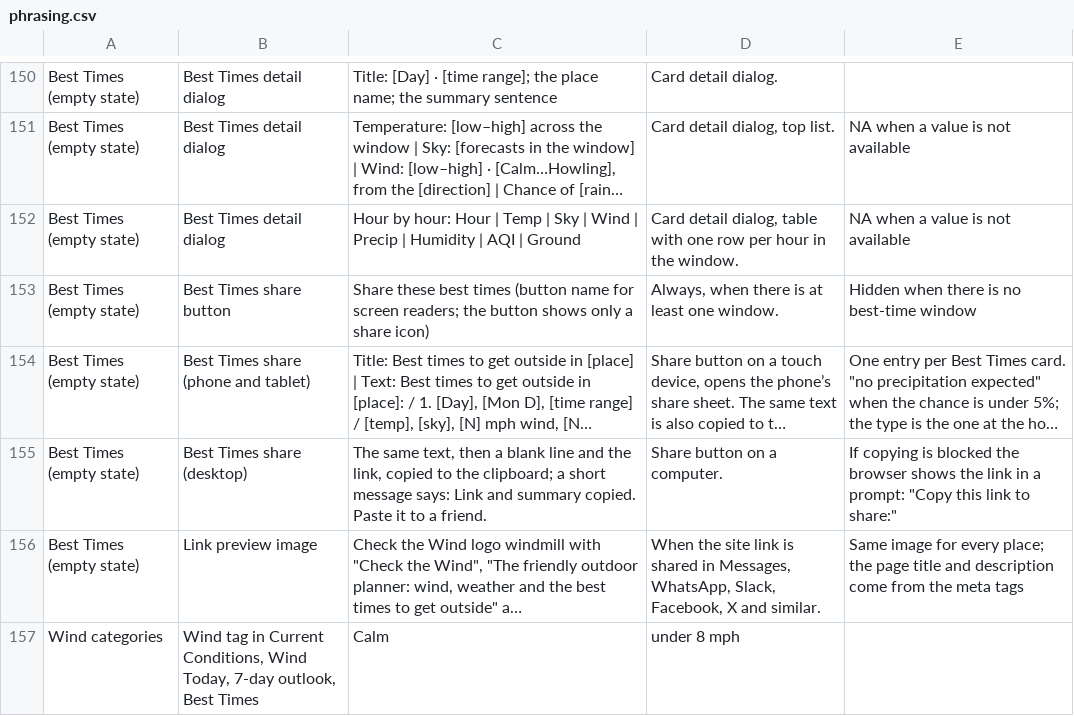
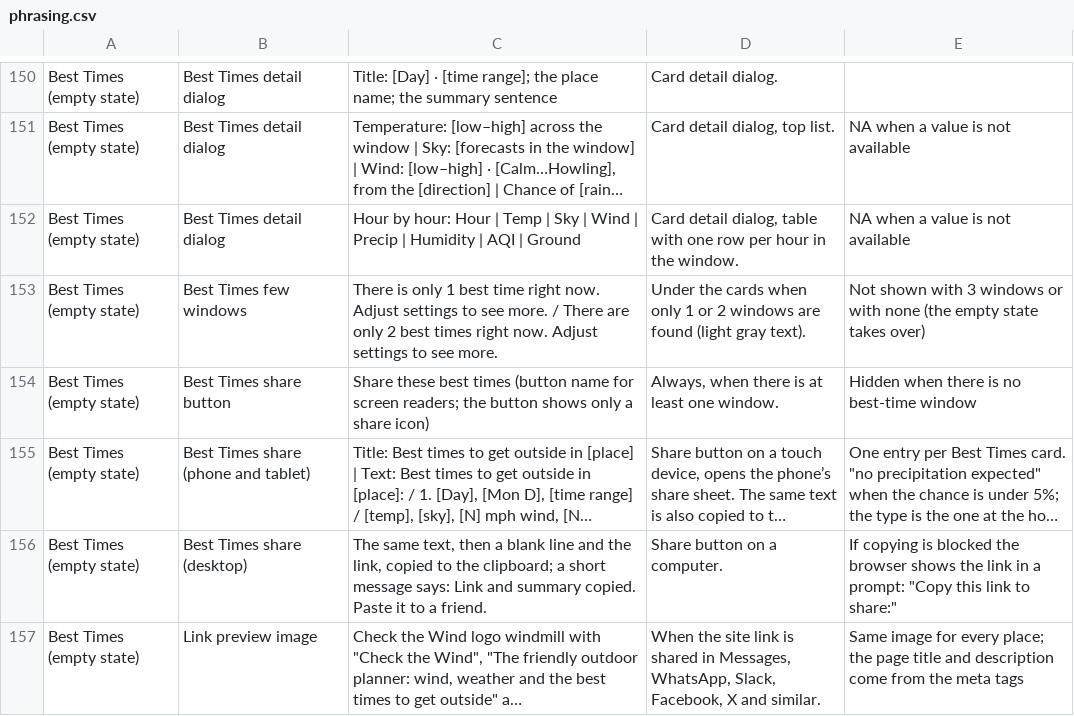
Before and after one commit to jeremyhamann87/Check-the-Wind, a CSV file: phrasing.csv, drawn as a sheet; only a part is shown, gaps mark what is left out; the shorter side is filled out with more unchanged rows; long unchanged cells end in …; the diff names each change by its address in the sheet, - before the commit and + after, or states it on an @@ line.

```diff
--- a/phrasing.csv
+++ b/phrasing.csv
+row 153: Best Times (empty state) | Best Times few windows | There is only 1 best time right now. Adjust settings to see more. / There are only 2 best times right now. Adjust settings to see more. | Under the cards when only 1 or 2 windows are found (light gray text). | Not shown with 3 windows or with none (the empty state takes over)
```
Also changed, not shown: 2 other files.
